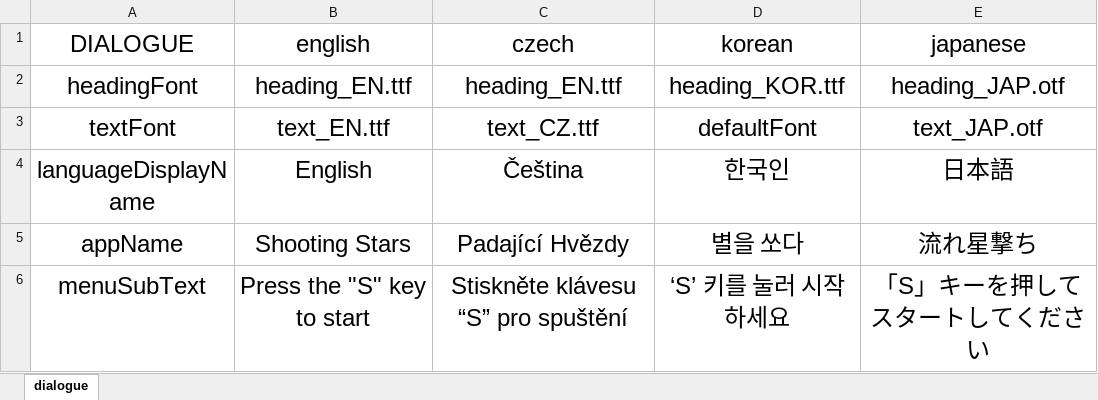
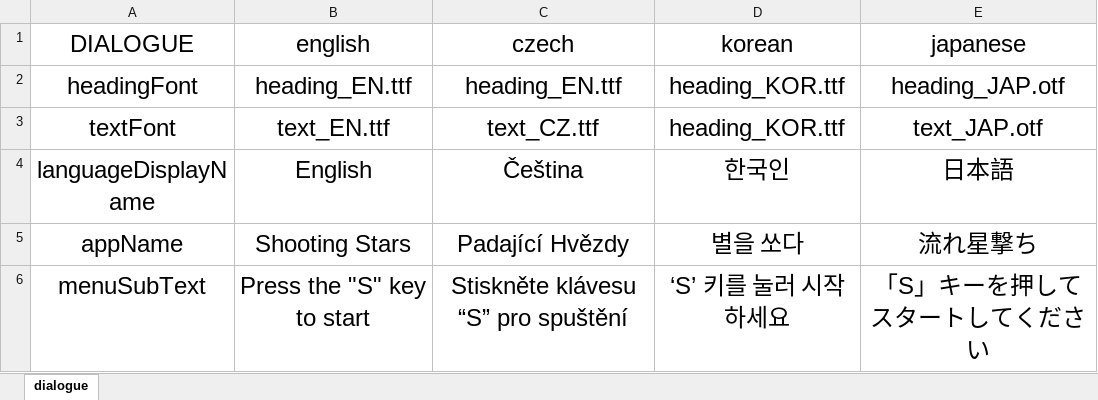
Before and after one commit to kireiiiiiiii/shooting-stars, an Excel workbook: app/src/main/resources/spreadsheets/dialogue.xlsx, sheet dialogue, drawn as a sheet; only a part is shown; values as stored, in another font and other column widths than the file's, no borders; the diff names each change by its address in the sheet, - before the commit and + after, or states it on an @@ line.

Commit message:
Changed korean text font

```diff
--- a/app/src/main/resources/spreadsheets/dialogue.xlsx (sheet dialogue)
+++ b/app/src/main/resources/spreadsheets/dialogue.xlsx (sheet dialogue)
-D3 (korean): defaultFont
+D3 (korean): heading_KOR.ttf
```
